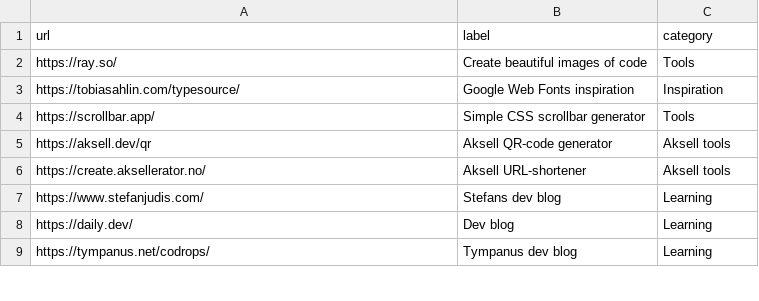
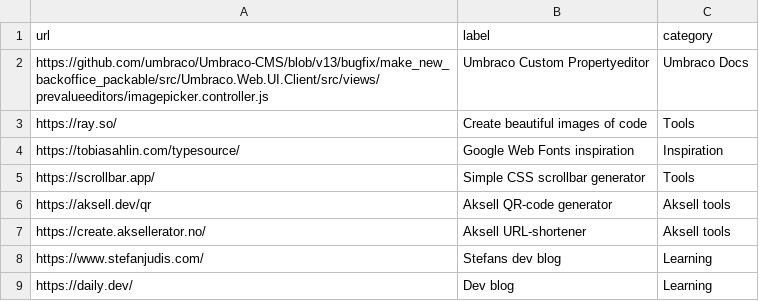
Before and after one commit to aksellsor/tools, a CSV file: links.csv, drawn as a sheet; only a part is shown; the shorter side is filled out with more unchanged rows; the diff names each change by its address in the sheet, - before the commit and + after, or states it on an @@ line.

Commit message:
Update links.csv

```diff
--- a/links.csv
+++ b/links.csv
+row 2: https://github.com/umbraco/Umbraco-CMS/blob/v13/bugfix/make_new_backoffice_packable/src/Umbraco.Web.UI.Client/src/views/prevalueeditors/imagepicker.controller.js | Umbraco Custom Propertyeditor | Umbraco Docs
```
